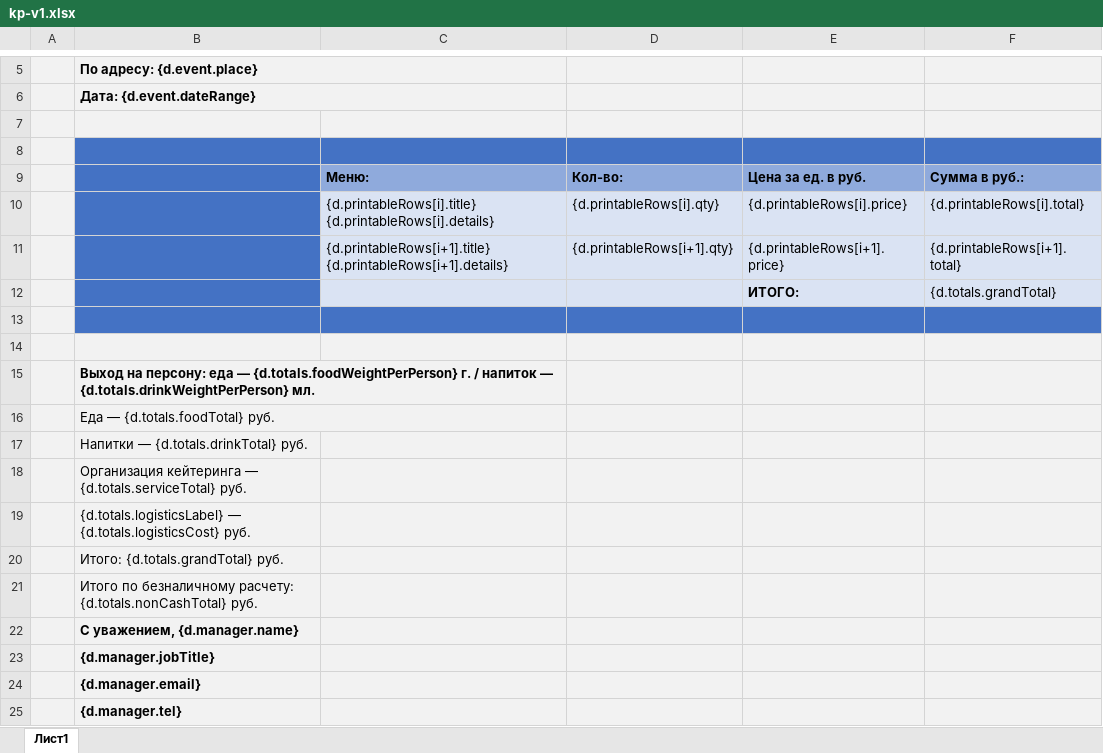
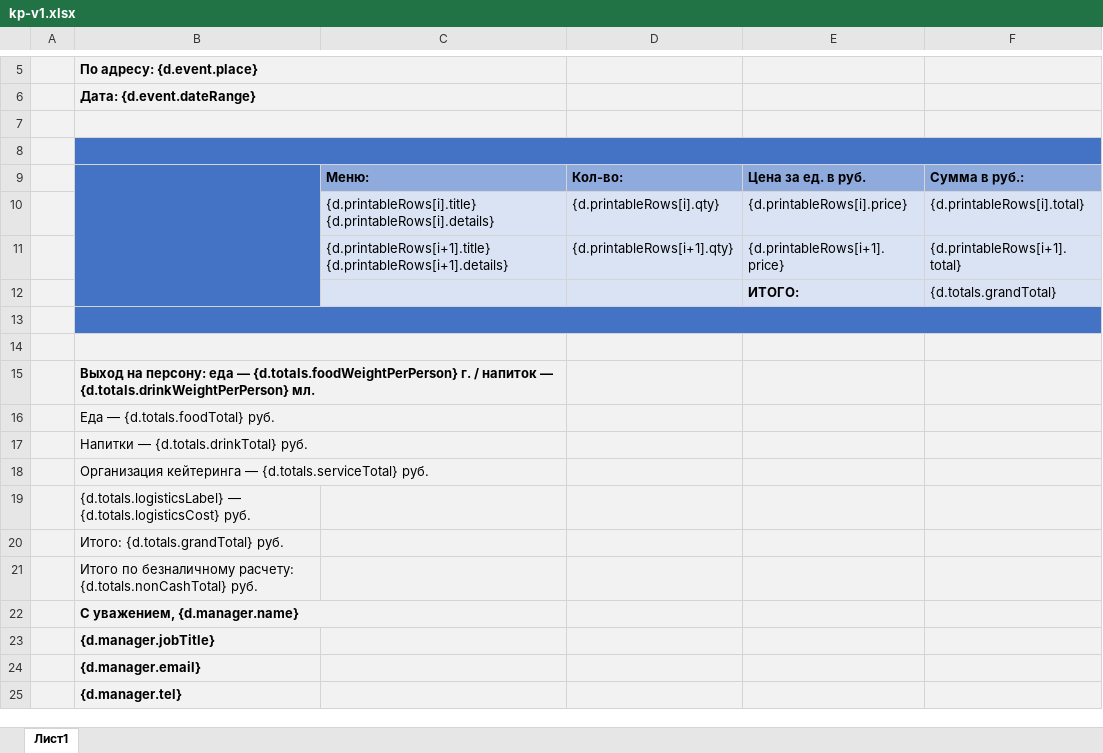
Before and after one commit to mnpestov/kpcreator-ai, an Excel workbook: backend/templates/kp-v1.xlsx, sheet Лист1, drawn as a sheet; only a part is shown, gaps mark what is left out; values as stored, in another font and other column widths than the file's, no borders; the diff names each change by its address in the sheet, - before the commit and + after, or states it on an @@ line.

Commit message:
черновик xlsx

```diff
--- a/backend/templates/kp-v1.xlsx (sheet Лист1)
+++ b/backend/templates/kp-v1.xlsx (sheet Лист1)
+B7:C7 merged
+B8:F8 merged
+B9:B12 merged
+B13:F13 merged
+B14:C14 merged
+B17:C17 merged
+B18:C18 merged
+B22:C22 merged
```
